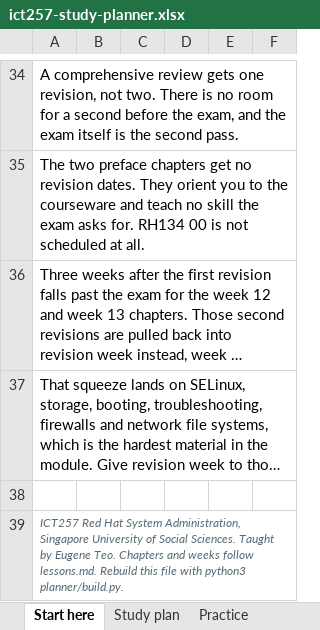
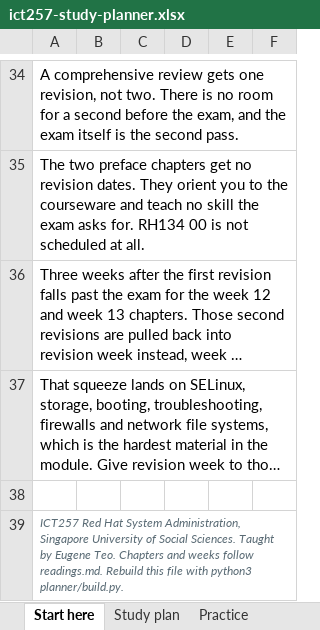
Before and after one commit to eugeneteo/ict257, an Excel workbook: planner/ict257-study-planner.xlsx, sheet Start here, drawn as a sheet; only a part is shown, gaps mark what is left out; long unchanged cells end in …; values as stored, in another font and other column widths than the file's, no borders; conditional formats not drawn; the diff names each change by its address in the sheet, - before the commit and + after, or states it on an @@ line.

```diff
--- a/planner/ict257-study-planner.xlsx (sheet Start here)
+++ b/planner/ict257-study-planner.xlsx (sheet Start here)
-A39: …weeks follow lessons.md. Rebuild this…
+A39: …weeks follow readings.md. Rebuild this…
```
Also changed, not shown: sheet Study plan, sheet Practice, 4 other files.
